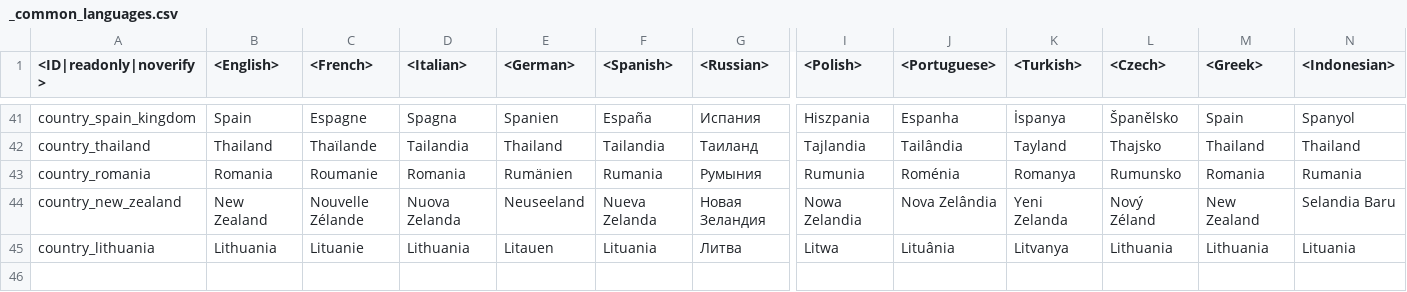
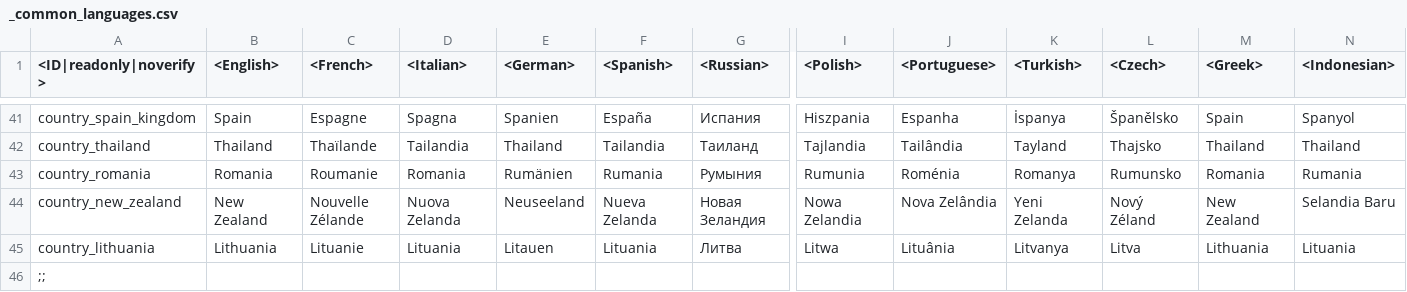
Before and after one commit to zhuxiii/WTM, a CSV file: lang/_common_languages.csv, drawn as a sheet; only a part is shown, gaps mark what is left out; rows hold the shown columns only; the diff names each change by its address in the sheet, - before the commit and + after, or states it on an @@ line.

```diff
--- a/lang/_common_languages.csv
+++ b/lang/_common_languages.csv
-D45 (<Italian>): Lithuania
+D45 (<Italian>): Lituania
-L45 (<Czech>): Lithuania
+L45 (<Czech>): Litva
+row 46: ;;
```
Also changed, not shown: lang/controls.csv, lang/menu_multiplayer.csv, 24 other files.
